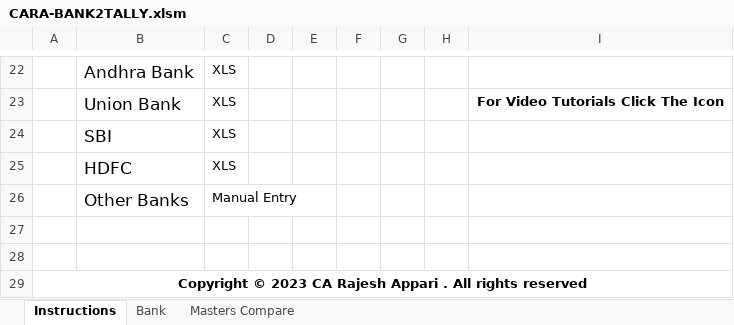
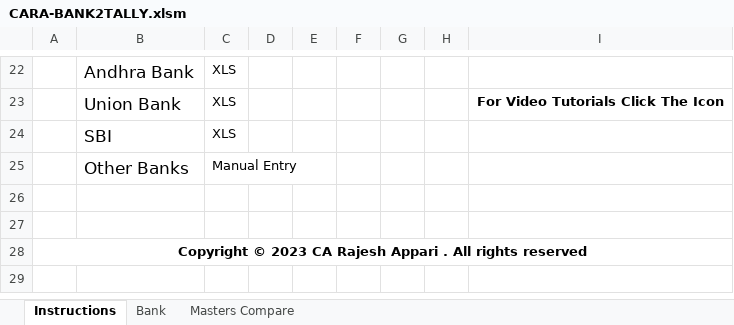
Before and after one commit to rajeshca911/CARA, an Excel workbook: CARA-BANK2TALLY.xlsm, sheet Instructions, drawn as a sheet; only a part is shown, gaps mark what is left out; values as stored, in another font and other column widths than the file's, no borders; charts and pictures and table styles not drawn; the diff names each change by its address in the sheet, - before the commit and + after, or states it on an @@ line.

```diff
--- a/CARA-BANK2TALLY.xlsm (sheet Instructions)
+++ b/CARA-BANK2TALLY.xlsm (sheet Instructions)
-row 25:  | HDFC | XLS
```
Also changed, not shown: sheet Bank, charts or pictures, 1 other file.
